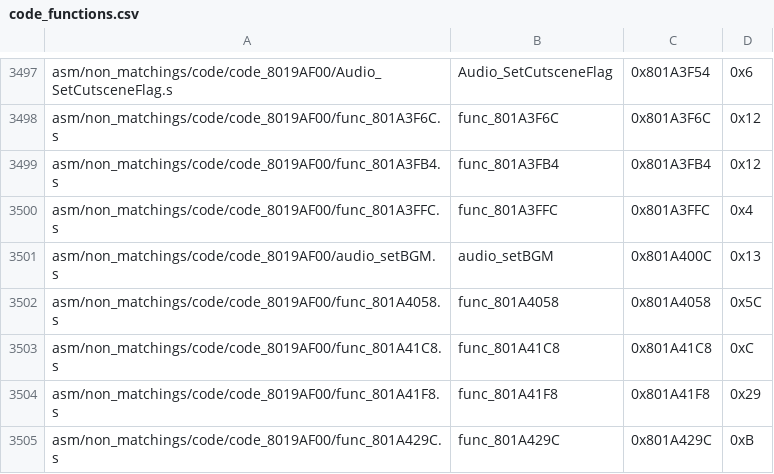
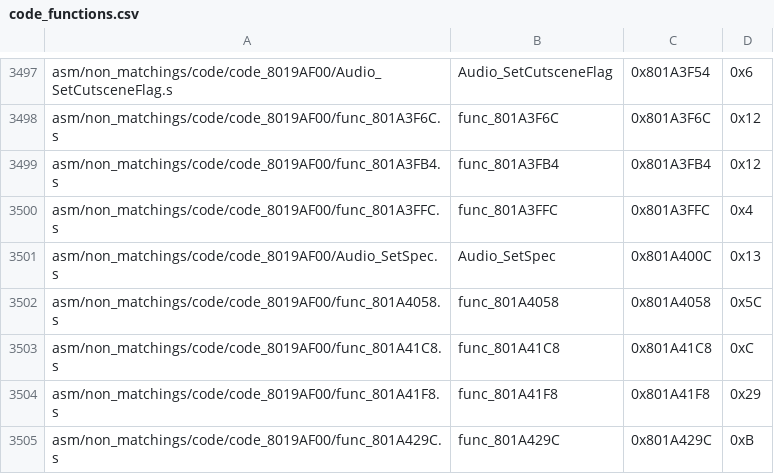
Before and after one commit to engineer124/mm, a CSV file: tools/sizes/code_functions.csv, drawn as a sheet; only a part is shown, gaps mark what is left out; the diff covers the shown part only.

Commit message:
Audio Sequences: Scene/Ambience/SeqFlags Functions OK (#1033)
* import audio scene seq docs

* cleanup

* fix scene cmd

* small fixes

* more PR suggestions

* missed comment

* rename spot to resume

* cleanup comments

* SEQ_IO_VAL_NONE

* Empty-Commit

* another PR suggestion

```diff
--- a/tools/sizes/code_functions.csv
+++ b/tools/sizes/code_functions.csv
@@ -3500,3 +3500,3 @@ asm/non_matchings/code/code_8019AF00/func_801A3FB4.s,func_801A3FB4,0x801A3FB4,0x
 asm/non_matchings/code/code_8019AF00/func_801A3FFC.s,func_801A3FFC,0x801A3FFC,0x4
-asm/non_matchings/code/code_8019AF00/audio_setBGM.s,audio_setBGM,0x801A400C,0x13
+asm/non_matchings/code/code_8019AF00/Audio_SetSpec.s,Audio_SetSpec,0x801A400C,0x13
 asm/non_matchings/code/code_8019AF00/func_801A4058.s,func_801A4058,0x801A4058,0x5C
```
Also changed, not shown: 56 edited cells elsewhere in this file, 49 other files.
